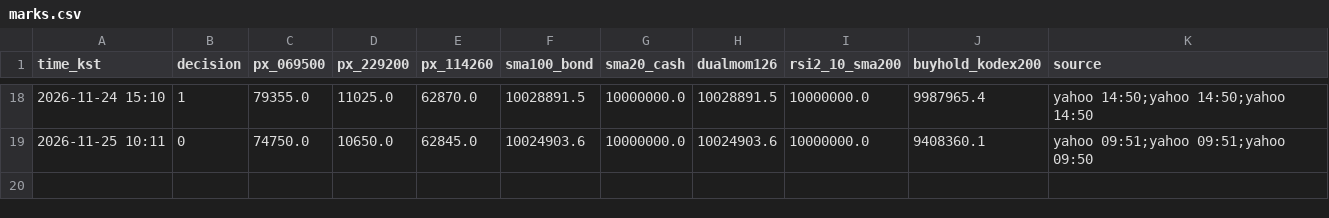
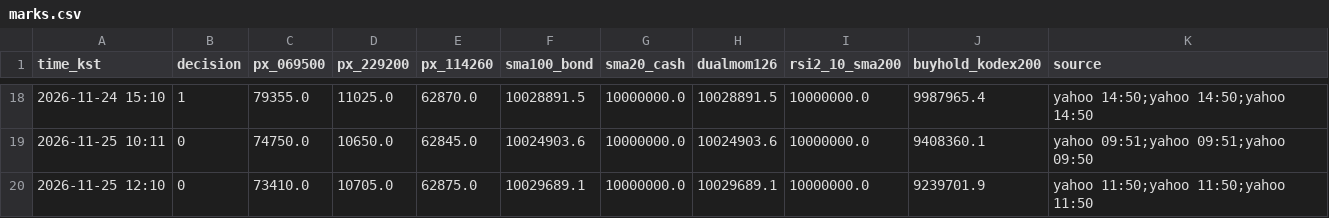
Before and after one commit to narcisspark/test, a CSV file: paper/krx/marks.csv, drawn as a sheet; only a part is shown, gaps mark what is left out.

```diff
--- a/paper/krx/marks.csv
+++ b/paper/krx/marks.csv
@@ -19 +19,2 @@ time_kst,decision,px_069500,px_229200,px_114260,sma100_bond,sma20_cash,dualmom12
 2026-11-25 10:11,0,74750.0,10650.0,62845.0,10024903.6,10000000.0,10024903.6,10000000.0,9408360.1,yahoo 09:51;yahoo 09:51;yahoo 09:50
+2026-11-25 12:10,0,73410.0,10705.0,62875.0,10029689.1,10000000.0,10029689.1,10000000.0,9239701.9,yahoo 11:50;yahoo 11:50;yahoo 11:50
```
Also changed, not shown: 2 other files.
